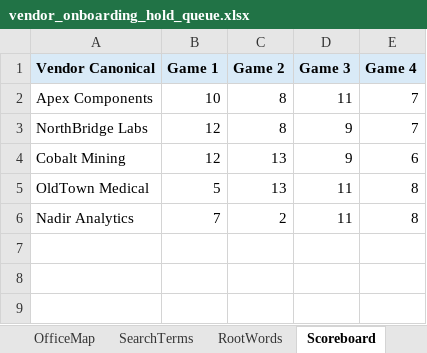
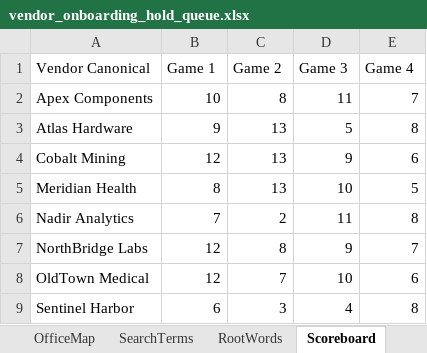
Before and after one commit to ZhuoqunWang0120/temp_file_transfer, an Excel workbook: vendor_onboarding_hold_queue.xlsx, sheet Scoreboard, drawn as a sheet; values as stored, in another font and other column widths than the file's, no borders; addresses are those after the commit; the diff names each change by its address in the sheet, - before the commit and + after, or states it on an @@ line.

```diff
--- a/vendor_onboarding_hold_queue.xlsx (sheet Scoreboard)
+++ b/vendor_onboarding_hold_queue.xlsx (sheet Scoreboard)
@@ A1:E1 fill: #D9EAF7 → none, bold: on → off @@
+row 3: Atlas Hardware | 9 | 13 | 5 | 8
+row 5: Meridian Health | 8 | 13 | 10 | 5
-B8 (Game 1): 5
+B8 (Game 1): 12
-C8 (Game 2): 13
+C8 (Game 2): 7
-D8 (Game 3): 11
+D8 (Game 3): 10
-E8 (Game 4): 8
+E8 (Game 4): 6
+row 9: Sentinel Harbor | 6 | 3 | 4 | 8
```
Also changed, not shown: sheet Applications, sheet SearchTerms, sheet OfficeMap, sheet HoldQueue, sheet RootWords, sheet RiskRules, 1 more sheet.
